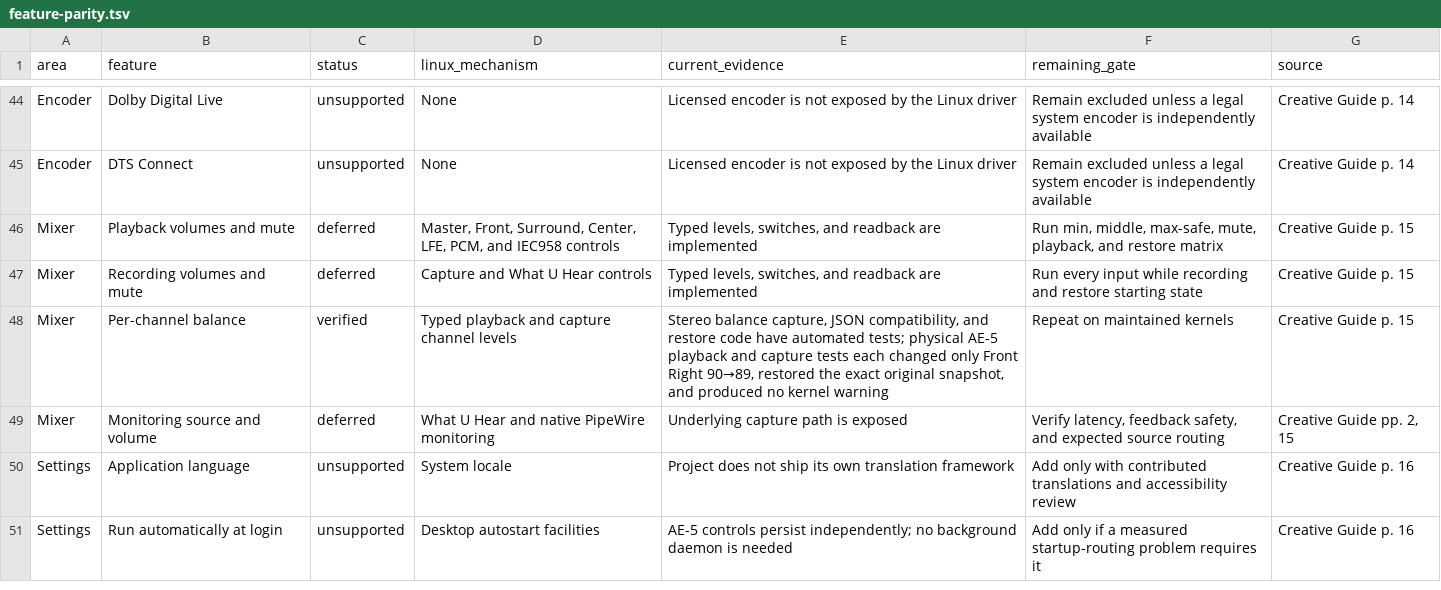
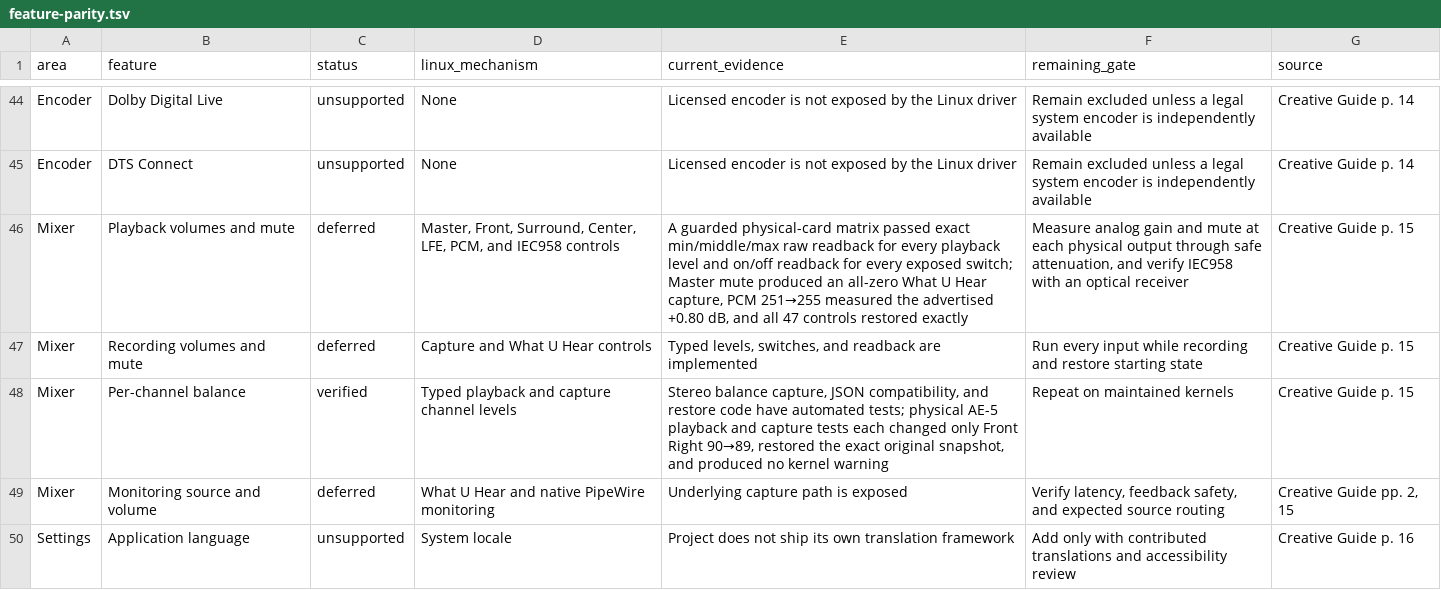
Before and after one commit to klimovich008/ae5-linux-control, a TSV file: feature-parity.tsv, drawn as a sheet; only a part is shown, gaps mark what is left out; the shorter side is filled out with more unchanged rows.

Commit message:
Verify playback mixer controls

```diff
--- a/feature-parity.tsv
+++ b/feature-parity.tsv
@@ -45,3 +45,3 @@ Encoder	Dolby Digital Live	unsupported	None	Licensed encoder is not exposed by t
 Encoder	DTS Connect	unsupported	None	Licensed encoder is not exposed by the Linux driver	Remain excluded unless a legal system encoder is independently available	Creative Guide p. 14
-Mixer	Playback volumes and mute	deferred	Master, Front, Surround, Center, LFE, PCM, and IEC958 controls	Typed levels, switches, and readback are implemented	Run min, middle, max-safe, mute, playback, and restore matrix	Creative Guide p. 15
+Mixer	Playback volumes and mute	deferred	Master, Front, Surround, Center, LFE, PCM, and IEC958 controls	A guarded physical-card matrix passed exact min/middle/max raw readback for every playback level and on/off readback for every exposed switch; Master mute produced an all-zero What U Hear capture, PCM 251→255 measured the advertised +0.80 dB, and all 47 controls restored exactly	Measure analog gain and mute at each physical output through safe attenuation, and verify IEC958 with an optical receiver	Creative Guide p. 15
 Mixer	Recording volumes and mute	deferred	Capture and What U Hear controls	Typed levels, switches, and readback are implemented	Run every input while recording and restore starting state	Creative Guide p. 15
```
Also changed, not shown: 1 other file.
